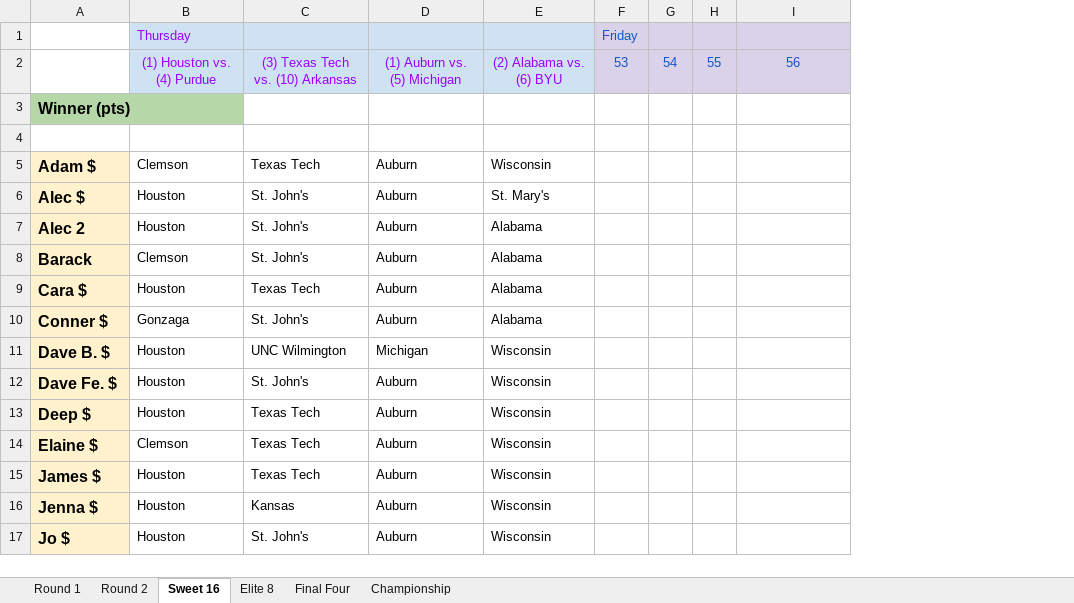
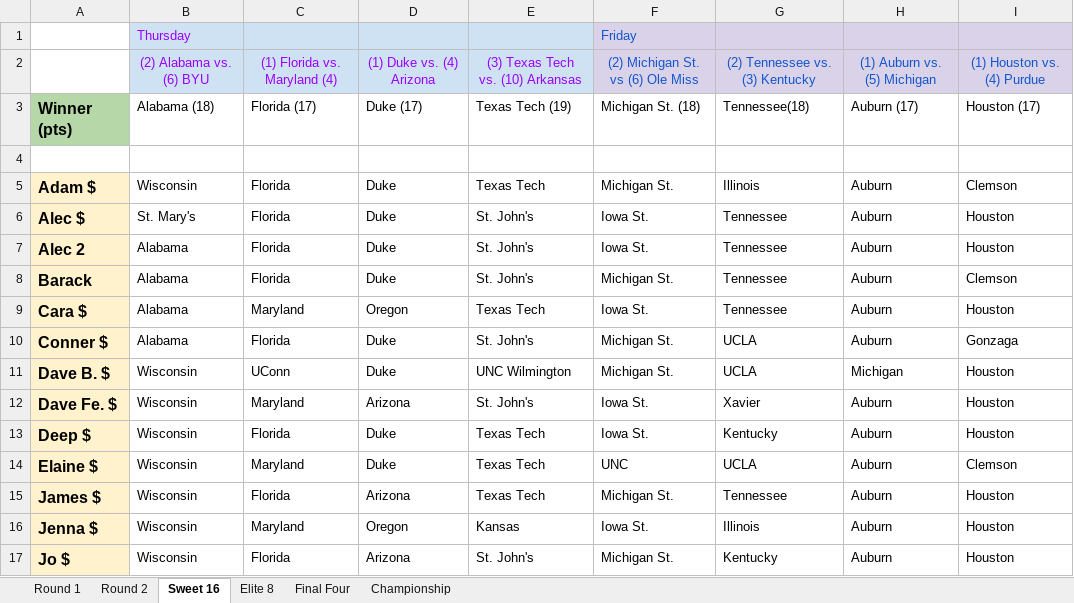
Before and after one commit to rjavila/NCAA_bball_tournament, an Excel workbook: data/2025/2025 MarsMadness picks list.xlsx, sheet Sweet 16, drawn as a sheet; only a part is shown; values as stored, in another font and other column widths than the file's, no borders; charts and pictures not drawn; removed rows and columns are numbered as before the commit, all else as after; the diff covers the shown part only; the diff names each change by its address in the sheet, - before the commit and + after, or states it on an @@ line.

```diff
--- a/data/2025/2025 MarsMadness picks list.xlsx (sheet Sweet 16)
+++ b/data/2025/2025 MarsMadness picks list.xlsx (sheet Sweet 16)
+column C, rows 2-17: (1) Florida vs. Maryland (4) | Florida (17) |  | Florida | Florida | Florida | Florida | Maryland | Florida | UConn | Maryland | Florida | Maryland | Florida | Maryland | Florida
+column D, rows 2-17: (1) Duke vs. (4) Arizona | Duke (17) |  | Duke | Duke | Duke | Duke | Oregon | Duke | Duke | Arizona | Duke | Duke | Arizona | Oregon | Arizona
+column F, rows 1-17: Friday | (2) Michigan St. vs (6) Ole Miss | Michigan St. (18) |  | Michigan St. | Iowa St. | Iowa St. | Michigan St. | Iowa St. | Michigan St. | Michigan St. | Iowa St. | Iowa St. | UNC | Michigan St. | Iowa St. | Michigan St.
+column G, rows 2-17: (2) Tennessee vs. (3) Kentucky | Tennessee(18) |  | Illinois | Tennessee | Tennessee | Tennessee | Tennessee | UCLA | UCLA | Xavier | Kentucky | UCLA | Tennessee | Illinois | Kentucky
-column E, rows 2-17: (2) Alabama vs. (6) BYU |  |  | Wisconsin | St. Mary's | Alabama | Alabama | Alabama | Alabama | Wisconsin | Wisconsin | Wisconsin | Wisconsin | Wisconsin | Wisconsin | Wisconsin
-column F, rows 1-2: Friday | 53
-column G, row 2: 54
-column H, row 2: 55
-B2: (1) Houston vs. (4) Purdue
+B2: (2) Alabama vs. (6) BYU
-H2 text colour: #9900FF
+H2 text colour: #1155CC
-I2: 56
+I2: (1) Houston vs. (4) Purdue
-B3: (empty)
+B3: Alabama (18)
-E3: (empty)
+E3: Texas Tech (19)
-H3: (empty)
+H3: Auburn (17)
-I3: (empty)
+I3: Houston (17)
-B5: Clemson
+B5: Wisconsin
-I5: (empty)
+I5: Clemson
-B6: Houston
+B6: St. Mary's
-I6:I7: (empty)
+I6:I7: Houston
-B7: Houston
+B7: Alabama
-B8: Clemson
+B8: Alabama
-I8: (empty)
+I8: Clemson
-B9: Houston
+B9: Alabama
-I9: (empty)
+I9: Houston
-B10: Gonzaga
+B10: Alabama
-I10: (empty)
+I10: Gonzaga
-B11:B13: Houston
+B11:B13: Wisconsin
-I11:I13: (empty)
+I11:I13: Houston
-B14: Clemson
+B14: Wisconsin
-I14: (empty)
+I14: Clemson
-B15:B17: Houston
+B15:B17: Wisconsin
-I15:I17: (empty)
+I15:I17: Houston
```
Also changed, not shown: 14 edited cells elsewhere in this sheet, sheet Elite 8, sheet Final Four, sheet Round 2, 2 other files.
